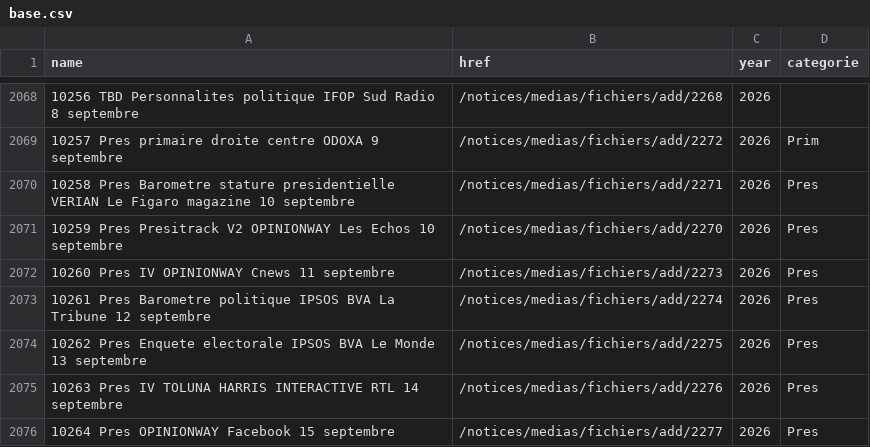
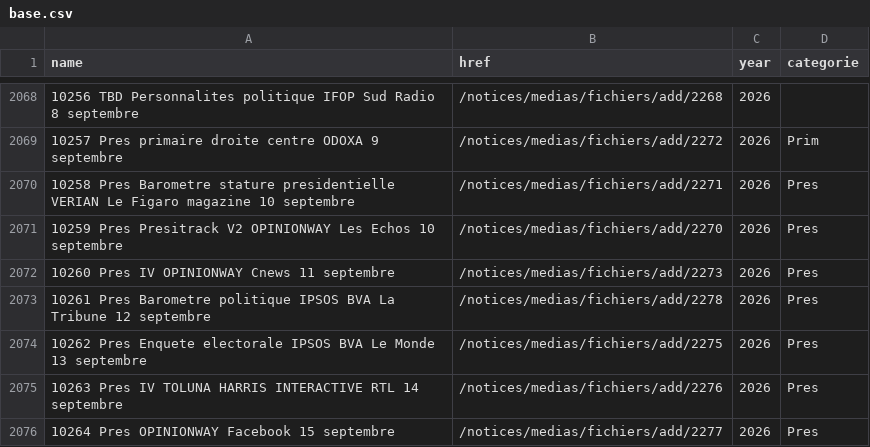
Before and after one commit to Ipuch/sondages-commission-index, a CSV file: base.csv, drawn as a sheet; only a part is shown, gaps mark what is left out.

```diff
--- a/base.csv
+++ b/base.csv
@@ -2072,3 +2072,3 @@ name,href,year,categorie
 10260 Pres IV OPINIONWAY Cnews 11 septembre,/notices/medias/fichiers/add/2273,2026,Pres
-10261 Pres Barometre politique IPSOS BVA La Tribune 12 septembre,/notices/medias/fichiers/add/2274,2026,Pres
+10261 Pres Barometre politique IPSOS BVA La Tribune 12 septembre,/notices/medias/fichiers/add/2278,2026,Pres
 10262 Pres Enquete electorale IPSOS BVA Le Monde 13 septembre,/notices/medias/fichiers/add/2275,2026,Pres
```
Also changed, not shown: notices_catalog.csv.
